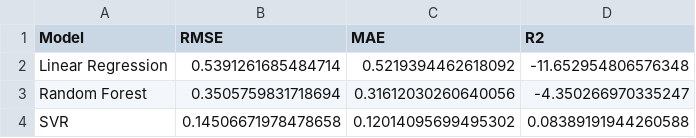
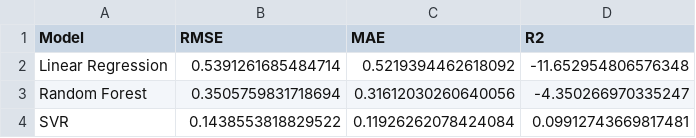
Before and after one commit to kessler24/predicting_daily_land_average_earth_temperature, a CSV file: results/model_results.csv, drawn as a sheet.

```diff
--- a/results/model_results.csv
+++ b/results/model_results.csv
@@ -3,2 +3,2 @@ Linear Regression,0.5391261685484714,0.5219394462618092,-11.652954806576348
 Random Forest,0.3505759831718694,0.31612030260640056,-4.350266970335247
-SVR,0.14506671978478658,0.12014095699495302,0.08389191944260588
+SVR,0.1438553818829522,0.11926262078424084,0.09912743669817481
```
Also changed, not shown: images/eda_table_2.csv, 11 other files.
